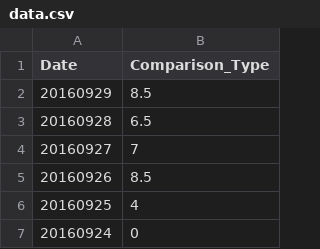
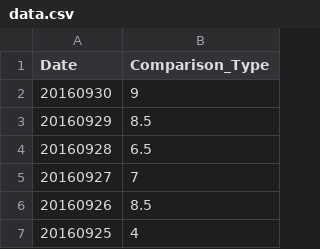
Before and after one commit to wh-forker/jhfjhfj1.github.io, a CSV file: js/data.csv, drawn as a sheet; only a part is shown; the shorter side is filled out with more unchanged rows; the diff names each change by its address in the sheet, - before the commit and + after, or states it on an @@ line.

Commit message:
tracker

```diff
--- a/js/data.csv
+++ b/js/data.csv
+row 2: 20160930 | 9
```
